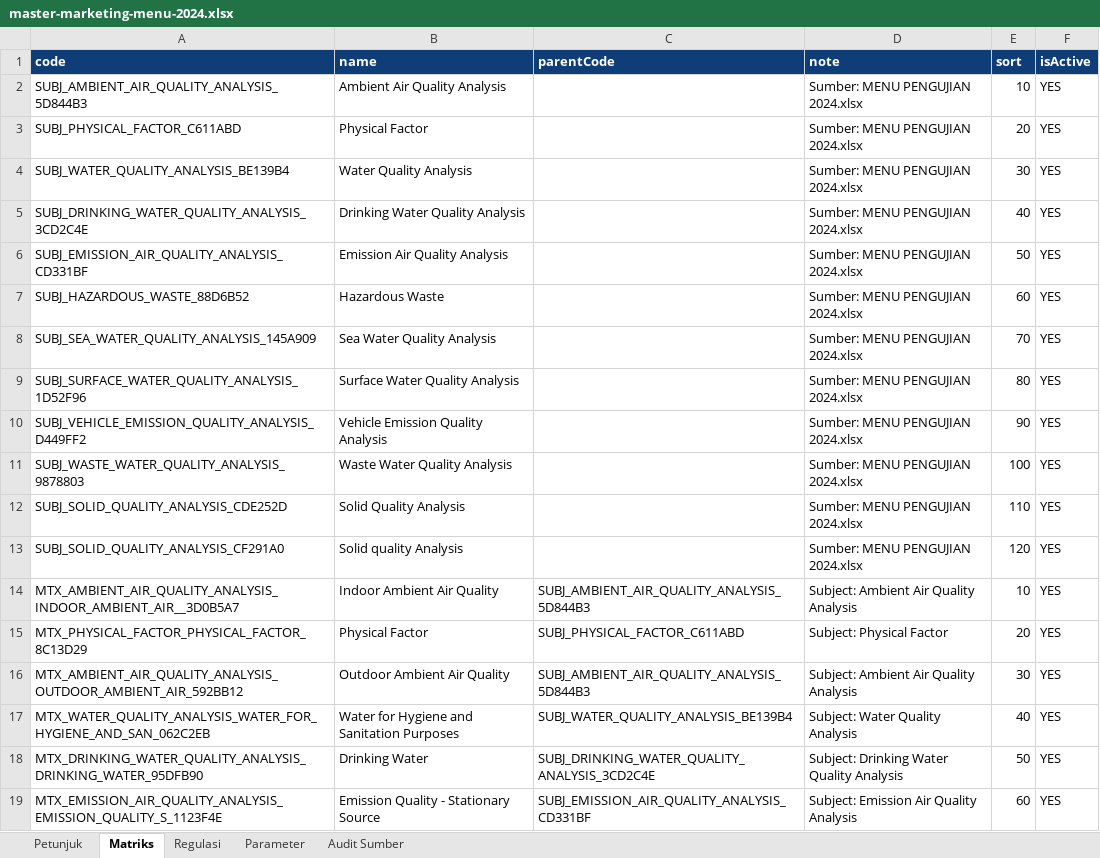
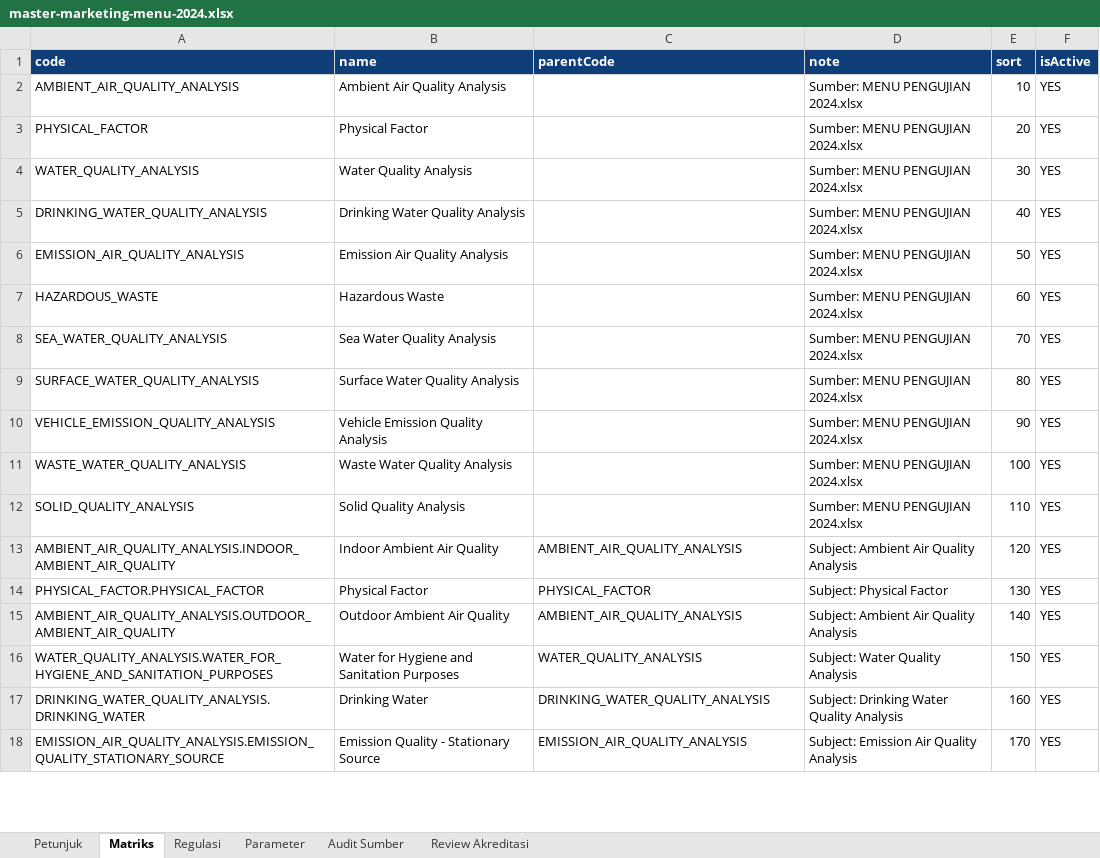
Before and after one commit to medialabindonesia/lims-medialab, an Excel workbook: docs/generated/master-marketing-menu-2024.xlsx, sheet Matriks, drawn as a sheet; only a part is shown; values as stored, in another font and other column widths than the file's, no borders; removed rows and columns are numbered as before the commit, all else as after; the diff covers the shown part only; the diff names each change by its address in the sheet, - before the commit and + after, or states it on an @@ line.

```diff
--- a/docs/generated/master-marketing-menu-2024.xlsx (sheet Matriks)
+++ b/docs/generated/master-marketing-menu-2024.xlsx (sheet Matriks)
+sheet tab: Review Akreditasi
-A2 (code): SUBJ_AMBIENT_AIR_QUALITY_ANALYSIS_5D844B3
+A2 (code): AMBIENT_AIR_QUALITY_ANALYSIS
-A3 (code): SUBJ_PHYSICAL_FACTOR_C611ABD
+A3 (code): PHYSICAL_FACTOR
-A4 (code): SUBJ_WATER_QUALITY_ANALYSIS_BE139B4
+A4 (code): WATER_QUALITY_ANALYSIS
-A5 (code): SUBJ_DRINKING_WATER_QUALITY_ANALYSIS_3CD2C4E
+A5 (code): DRINKING_WATER_QUALITY_ANALYSIS
-A6 (code): SUBJ_EMISSION_AIR_QUALITY_ANALYSIS_CD331BF
+A6 (code): EMISSION_AIR_QUALITY_ANALYSIS
-A7 (code): SUBJ_HAZARDOUS_WASTE_88D6B52
+A7 (code): HAZARDOUS_WASTE
-A8 (code): SUBJ_SEA_WATER_QUALITY_ANALYSIS_145A909
+A8 (code): SEA_WATER_QUALITY_ANALYSIS
-A9 (code): SUBJ_SURFACE_WATER_QUALITY_ANALYSIS_1D52F96
+A9 (code): SURFACE_WATER_QUALITY_ANALYSIS
-A10 (code): SUBJ_VEHICLE_EMISSION_QUALITY_ANALYSIS_D449FF2
+A10 (code): VEHICLE_EMISSION_QUALITY_ANALYSIS
-A11 (code): SUBJ_WASTE_WATER_QUALITY_ANALYSIS_9878803
+A11 (code): WASTE_WATER_QUALITY_ANALYSIS
-A12 (code): SUBJ_SOLID_QUALITY_ANALYSIS_CDE252D
+A12 (code): SOLID_QUALITY_ANALYSIS
-row 13: SUBJ_SOLID_QUALITY_ANALYSIS_CF291A0 | Solid quality Analysis |  | Sumber: MENU PENGUJIAN 2024.xlsx | 120 | YES
-A13 (code): MTX_AMBIENT_AIR_QUALITY_ANALYSIS_INDOOR_AMBIENT_AIR__3D0B5A7
+A13 (code): AMBIENT_AIR_QUALITY_ANALYSIS.INDOOR_AMBIENT_AIR_QUALITY
-C13 (parentCode): SUBJ_AMBIENT_AIR_QUALITY_ANALYSIS_5D844B3
+C13 (parentCode): AMBIENT_AIR_QUALITY_ANALYSIS
-E13 (sort): 10
+E13 (sort): 120
-A14 (code): MTX_PHYSICAL_FACTOR_PHYSICAL_FACTOR_8C13D29
+A14 (code): PHYSICAL_FACTOR.PHYSICAL_FACTOR
-C14 (parentCode): SUBJ_PHYSICAL_FACTOR_C611ABD
+C14 (parentCode): PHYSICAL_FACTOR
-E14 (sort): 20
+E14 (sort): 130
-A15 (code): MTX_AMBIENT_AIR_QUALITY_ANALYSIS_OUTDOOR_AMBIENT_AIR_592BB12
+A15 (code): AMBIENT_AIR_QUALITY_ANALYSIS.OUTDOOR_AMBIENT_AIR_QUALITY
-C15 (parentCode): SUBJ_AMBIENT_AIR_QUALITY_ANALYSIS_5D844B3
+C15 (parentCode): AMBIENT_AIR_QUALITY_ANALYSIS
-E15 (sort): 30
+E15 (sort): 140
-A16 (code): MTX_WATER_QUALITY_ANALYSIS_WATER_FOR_HYGIENE_AND_SAN_062C2EB
+A16 (code): WATER_QUALITY_ANALYSIS.WATER_FOR_HYGIENE_AND_SANITATION_PURPOSES
-C16 (parentCode): SUBJ_WATER_QUALITY_ANALYSIS_BE139B4
+C16 (parentCode): WATER_QUALITY_ANALYSIS
-E16 (sort): 40
+E16 (sort): 150
-A17 (code): MTX_DRINKING_WATER_QUALITY_ANALYSIS_DRINKING_WATER_95DFB90
+A17 (code): DRINKING_WATER_QUALITY_ANALYSIS.DRINKING_WATER
-C17 (parentCode): SUBJ_DRINKING_WATER_QUALITY_ANALYSIS_3CD2C4E
+C17 (parentCode): DRINKING_WATER_QUALITY_ANALYSIS
-E17 (sort): 50
+E17 (sort): 160
-A18 (code): MTX_EMISSION_AIR_QUALITY_ANALYSIS_EMISSION_QUALITY_S_1123F4E
+A18 (code): EMISSION_AIR_QUALITY_ANALYSIS.EMISSION_QUALITY_STATIONARY_SOURCE
-C18 (parentCode): SUBJ_EMISSION_AIR_QUALITY_ANALYSIS_CD331BF
+C18 (parentCode): EMISSION_AIR_QUALITY_ANALYSIS
-E18 (sort): 60
+E18 (sort): 170
```
Also changed, not shown: 36 edited cells elsewhere in this sheet, sheet Parameter, sheet Audit Sumber, sheet Regulasi, 15 other files.
